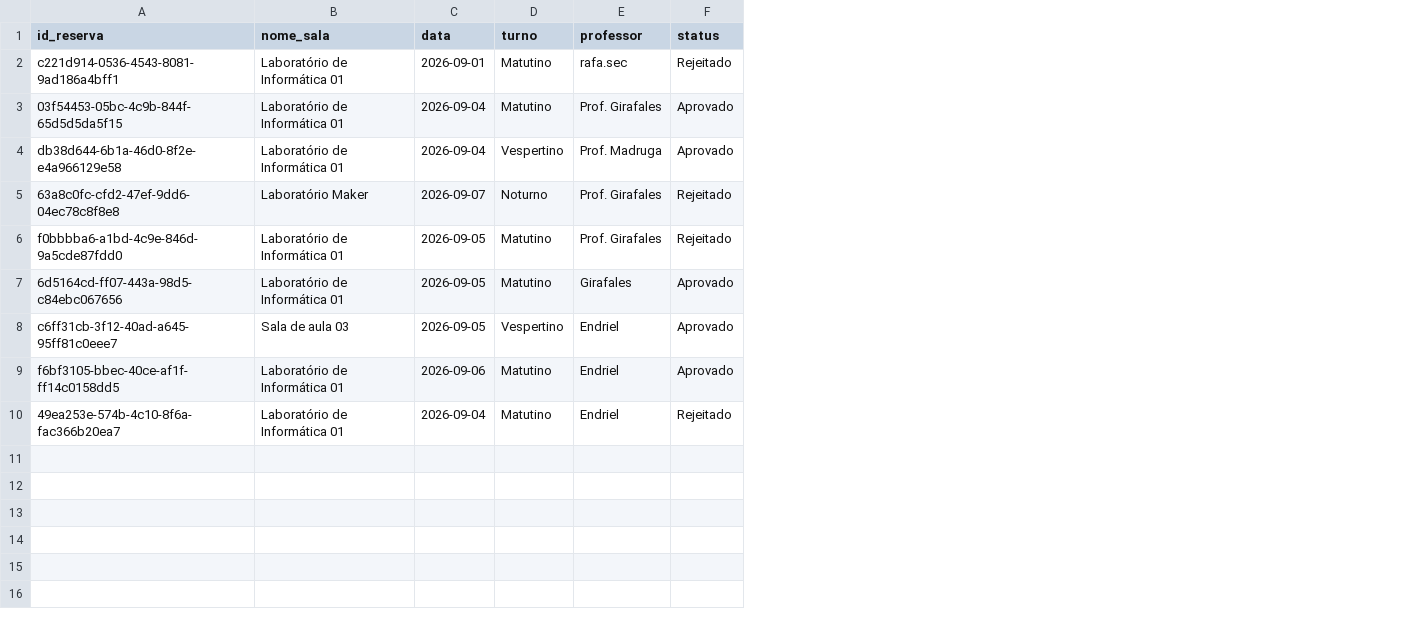
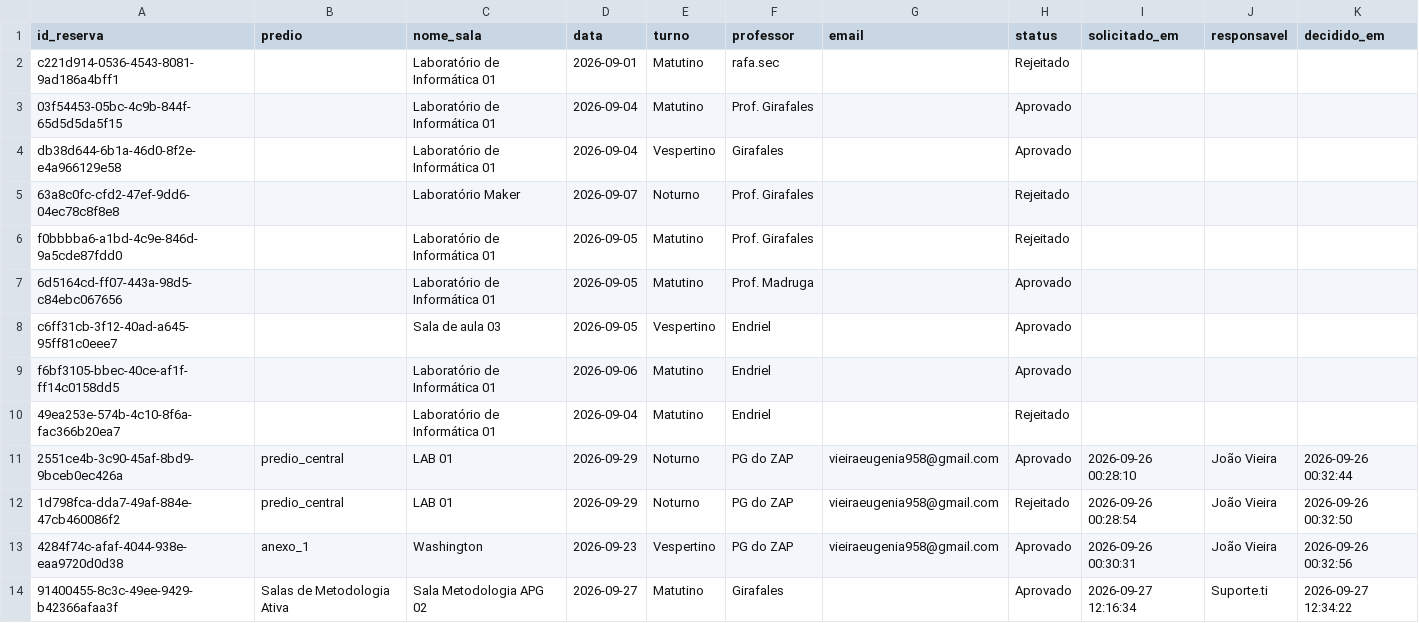
Before and after one commit to Jessicabcc/DevSix, a CSV file: assets/data/agendamentos.csv, drawn as a sheet; addresses are those after the commit; the diff names each change by its address in the sheet, - before the commit and + after, or states it on an @@ line.

```diff
--- a/assets/data/agendamentos.csv
+++ b/assets/data/agendamentos.csv
+column B (predio), empty
+column G (email), empty
+column I (solicitado_em), empty
+column J (responsavel), empty
+column K (decidido_em), empty
-F4 (professor): Prof. Madruga
+F4 (professor): Girafales
-F7 (professor): Girafales
+F7 (professor): Prof. Madruga
+row 11: 2551ce4b-3c90-45af-8bd9-9bceb0ec426a | predio_central | LAB 01 | 2026-09-29 | Noturno | PG do ZAP | vieiraeugenia958@gmail.com | Aprovado | 2026-09-26 00:28:10 | João Vieira | 2026-09-26 00:32:44
+row 12: 1d798fca-dda7-49af-884e-47cb460086f2 | predio_central | LAB 01 | 2026-09-29 | Noturno | PG do ZAP | vieiraeugenia958@gmail.com | Rejeitado | 2026-09-26 00:28:54 | João Vieira | 2026-09-26 00:32:50
+row 13: 4284f74c-afaf-4044-938e-eaa9720d0d38 | anexo_1 | Washington | 2026-09-23 | Vespertino | PG do ZAP | vieiraeugenia958@gmail.com | Aprovado | 2026-09-26 00:30:31 | João Vieira | 2026-09-26 00:32:56
+row 14: 91400455-8c3c-49ee-9429-b42366afaa3f | Salas de Metodologia Ativa | Sala Metodologia APG 02 | 2026-09-27 | Matutino | Girafales |  | Aprovado | 2026-09-27 12:16:34 | Suporte.ti | 2026-09-27 12:34:22
```
Also changed, not shown: assets/data/trocas.csv, assets/data/usuarios.csv, 51 other files.
